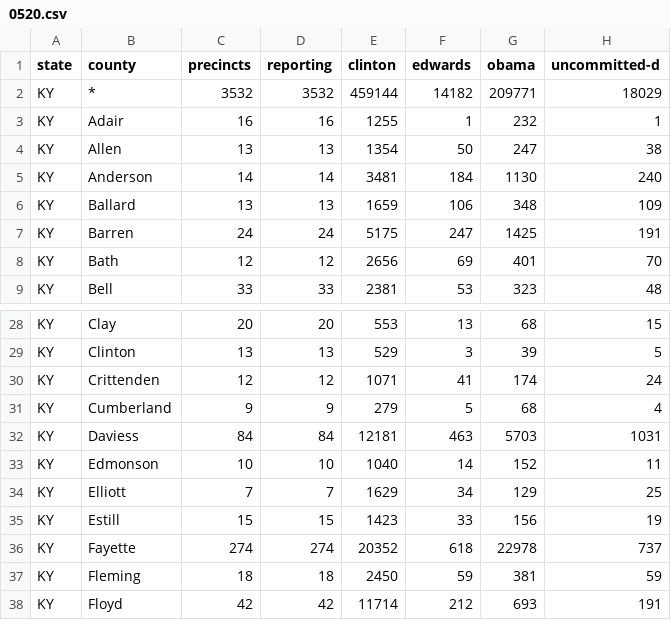
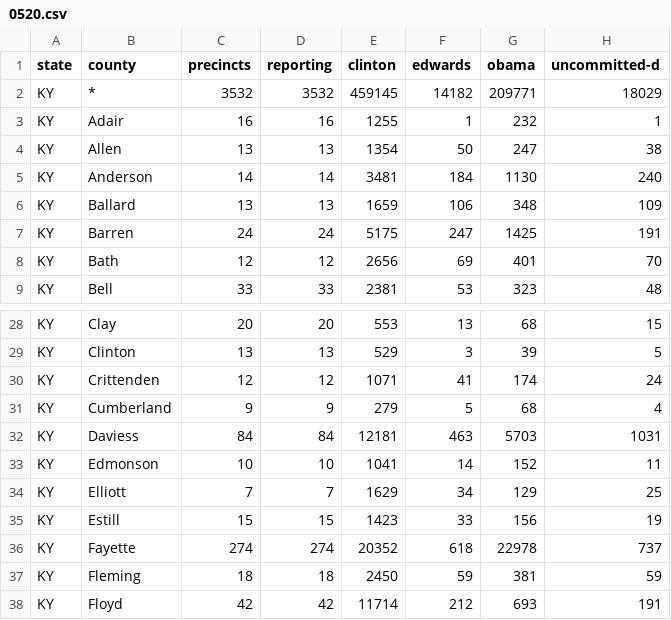
Before and after one commit to geary/primary-maps-2008-data, a CSV file: votes/0520.csv, drawn as a sheet; only a part is shown, gaps mark what is left out; the diff names each change by its address in the sheet, - before the commit and + after, or states it on an @@ line.

Commit message:
Vote update

```diff
--- a/votes/0520.csv
+++ b/votes/0520.csv
-E2 (clinton): 459144
+E2 (clinton): 459145
-E33 (clinton): 1040
+E33 (clinton): 1041
```
Also changed, not shown: 2 other files.
